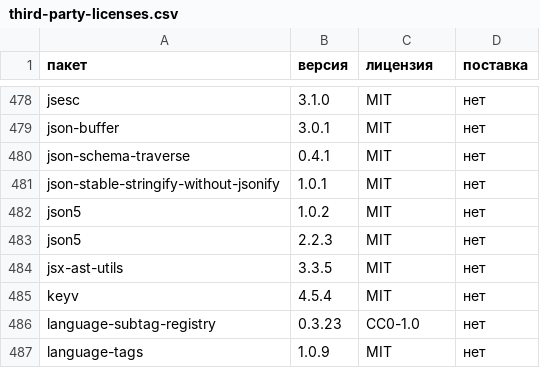
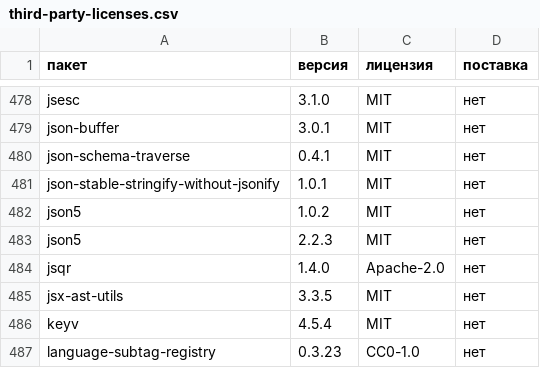
Before and after one commit to Mrdjdark777-gif/Mrdjdark777-, a CSV file: docs/legal/third-party-licenses.csv, drawn as a sheet; only a part is shown, gaps mark what is left out; the shorter side is filled out with more unchanged rows; the diff names each change by its address in the sheet, - before the commit and + after, or states it on an @@ line.

```diff
--- a/docs/legal/third-party-licenses.csv
+++ b/docs/legal/third-party-licenses.csv
+row 484: jsqr | 1.4.0 | Apache-2.0 | нет
```
Also changed, not shown: 21 other files.
